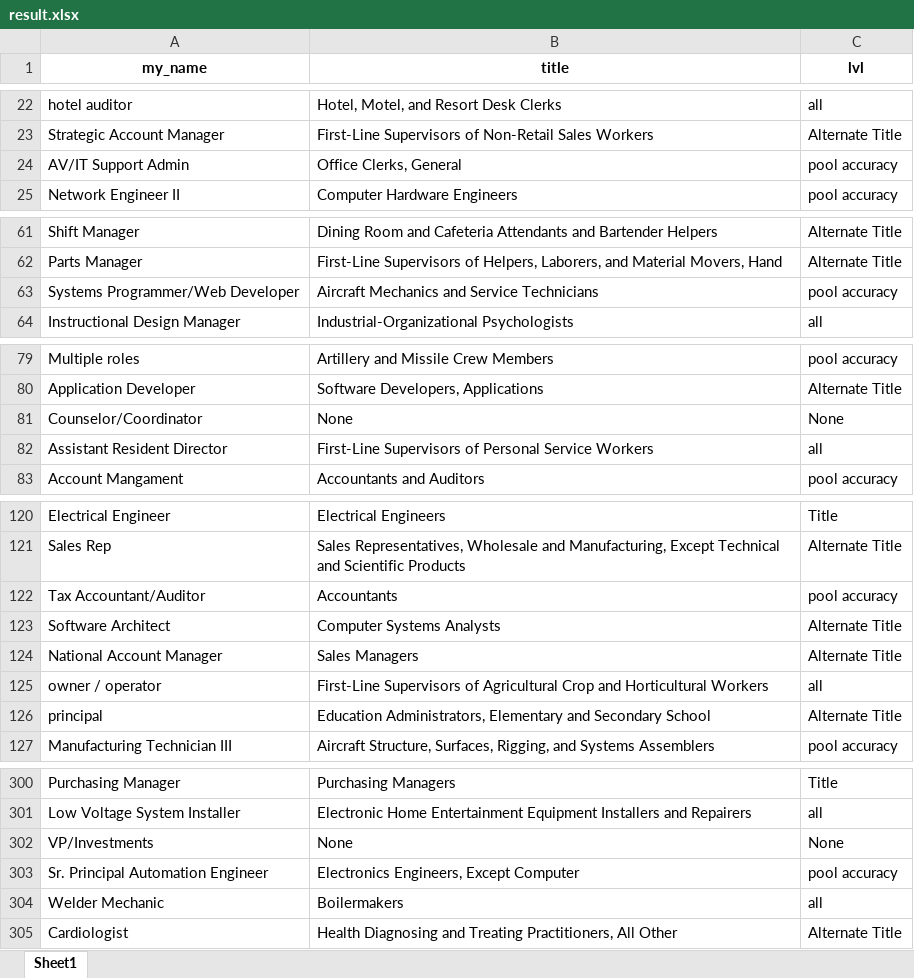
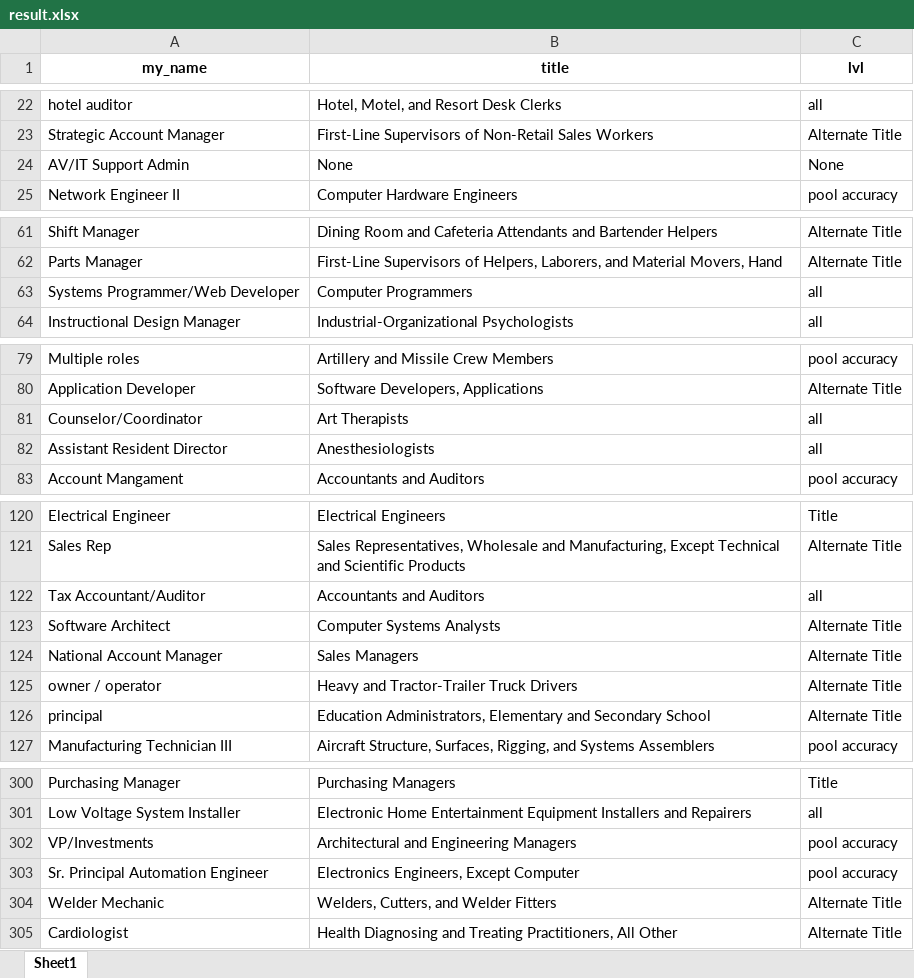
Before and after one commit to genchik1/onet-professions-test, an Excel workbook: result.xlsx, sheet Sheet1, drawn as a sheet; only a part is shown, gaps mark what is left out; values as stored, in another font and other column widths than the file's, no borders; the diff covers the shown part only; the diff names each change by its address in the sheet, - before the commit and + after, or states it on an @@ line.

```diff
--- a/result.xlsx (sheet Sheet1)
+++ b/result.xlsx (sheet Sheet1)
-B24 (title): Office Clerks, General
+B24 (title): None
-C24 (lvl): pool accuracy
+C24 (lvl): None
-B63 (title): Aircraft Mechanics and Service Technicians
+B63 (title): Computer Programmers
-C63 (lvl): pool accuracy
+C63 (lvl): all
-B81 (title): None
+B81 (title): Art Therapists
-C81 (lvl): None
+C81 (lvl): all
-B82 (title): First-Line Supervisors of Personal Service Workers
+B82 (title): Anesthesiologists
-B122 (title): Accountants
+B122 (title): Accountants and Auditors
-C122 (lvl): pool accuracy
+C122 (lvl): all
-B125 (title): First-Line Supervisors of Agricultural Crop and Horticultural Workers
+B125 (title): Heavy and Tractor-Trailer Truck Drivers
-C125 (lvl): all
+C125 (lvl): Alternate Title
-B302 (title): None
+B302 (title): Architectural and Engineering Managers
-C302 (lvl): None
+C302 (lvl): pool accuracy
-B304 (title): Boilermakers
+B304 (title): Welders, Cutters, and Welder Fitters
-C304 (lvl): all
+C304 (lvl): Alternate Title
```
Also changed, not shown: 10 edited cells elsewhere in this sheet, 2 other files.
